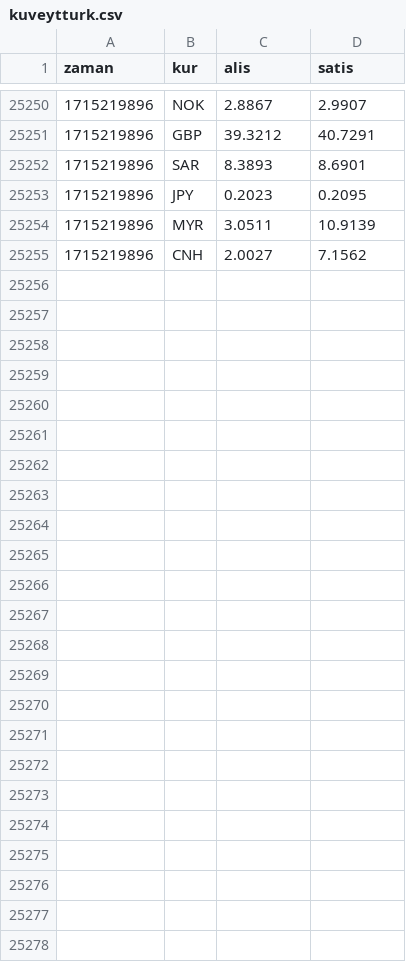
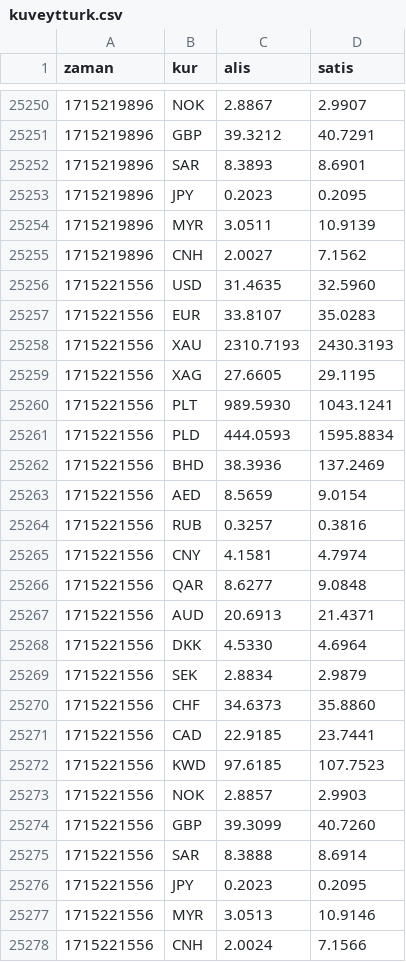
Before and after one commit to c6p/flat-bank, a CSV file: kuveytturk.csv, drawn as a sheet; only a part is shown, gaps mark what is left out.

Commit message:
Flat: latest data (2024-05-09T02:26:03.482Z) {   "date": "2024-05-09T02:26:03.482Z",   "files": [     {       "name": "akbank.csv",       "deltaBytes": 644,       "source": "https://www.akbank.com/_vti_bin/AkbankServicesSecure/FrontEndServiceSecure.svc/GetCurrencyRates"     },     {       "name": "ing.csv",       "deltaBytes": 480,       "source": "https://www.ing.com.tr/ProxyManagement/SiteManagerService_Script.aspx/GetCurrencyRates"     },     {       "name": "garanti.csv",       "deltaBytes": 377,       "source": "https://www.ing.com.tr/ProxyManagement/SiteManagerService_Script.aspx/GetCurrencyRates"     },     {       "name": "enpara.csv",       "deltaBytes": 109,       "source": "https://www.qnbfinansbank.enpara.com/hesaplar/doviz-ve-altin-kurlari"     },     {       "name": "teb.csv",       "deltaBytes": 125,       "source": "https://www.cepteteb.com.tr/services/GetGunlukDovizKur"     },     {       "name": "hsbc.csv",       "deltaBytes": 465,       "source": "https://www.hsbcyatirim.com.tr/api/hsbcdata/getForeignCurrencies"     },     {       "name": "kuveytturk.csv",       "deltaBytes": 704,       "source": "https://www.kuveytturk.com.tr/ck0d84?8C5CC4B13366803C5CD94EA5A2119E69"     },     {       "name": "isbank.csv",       "deltaBytes": 394,       "source": "https://www.isbank.com.tr/_vti_bin/DV.Isbank/PriceAndRate/PriceAndRateService.svc/GetFxRates"     },     {       "name": "ziraat.csv",       "deltaBytes": 348,       "source": "https://www.ing.com.tr/ProxyManagement/SiteManagerService_Script.aspx/GetCurrencyRates"     },     {       "name": "yapikredi.csv",       "deltaBytes": 111,       "source": "https://www.yapikredi.com.tr/_ajaxproxy/general.aspx/LoadMainCurrencies"     }   ] }

```diff
--- a/kuveytturk.csv
+++ b/kuveytturk.csv
@@ -25255 +25255,24 @@ zaman,kur,alis,satis
 1715219896,CNH,2.0027,7.1562
+1715221556,USD,31.4635,32.5960
+1715221556,EUR,33.8107,35.0283
+1715221556,XAU,2310.7193,2430.3193
+1715221556,XAG,27.6605,29.1195
+1715221556,PLT,989.5930,1043.1241
+1715221556,PLD,444.0593,1595.8834
+1715221556,BHD,38.3936,137.2469
+1715221556,AED,8.5659,9.0154
+1715221556,RUB,0.3257,0.3816
+1715221556,CNY,4.1581,4.7974
+1715221556,QAR,8.6277,9.0848
+1715221556,AUD,20.6913,21.4371
+1715221556,DKK,4.5330,4.6964
+1715221556,SEK,2.8834,2.9879
+1715221556,CHF,34.6373,35.8860
+1715221556,CAD,22.9185,23.7441
+1715221556,KWD,97.6185,107.7523
+1715221556,NOK,2.8857,2.9903
+1715221556,GBP,39.3099,40.7260
+1715221556,SAR,8.3888,8.6914
+1715221556,JPY,0.2023,0.2095
+1715221556,MYR,3.0513,10.9146
+1715221556,CNH,2.0024,7.1566
```
Also changed, not shown: garanti.csv, hsbc.csv, 7 other files.
